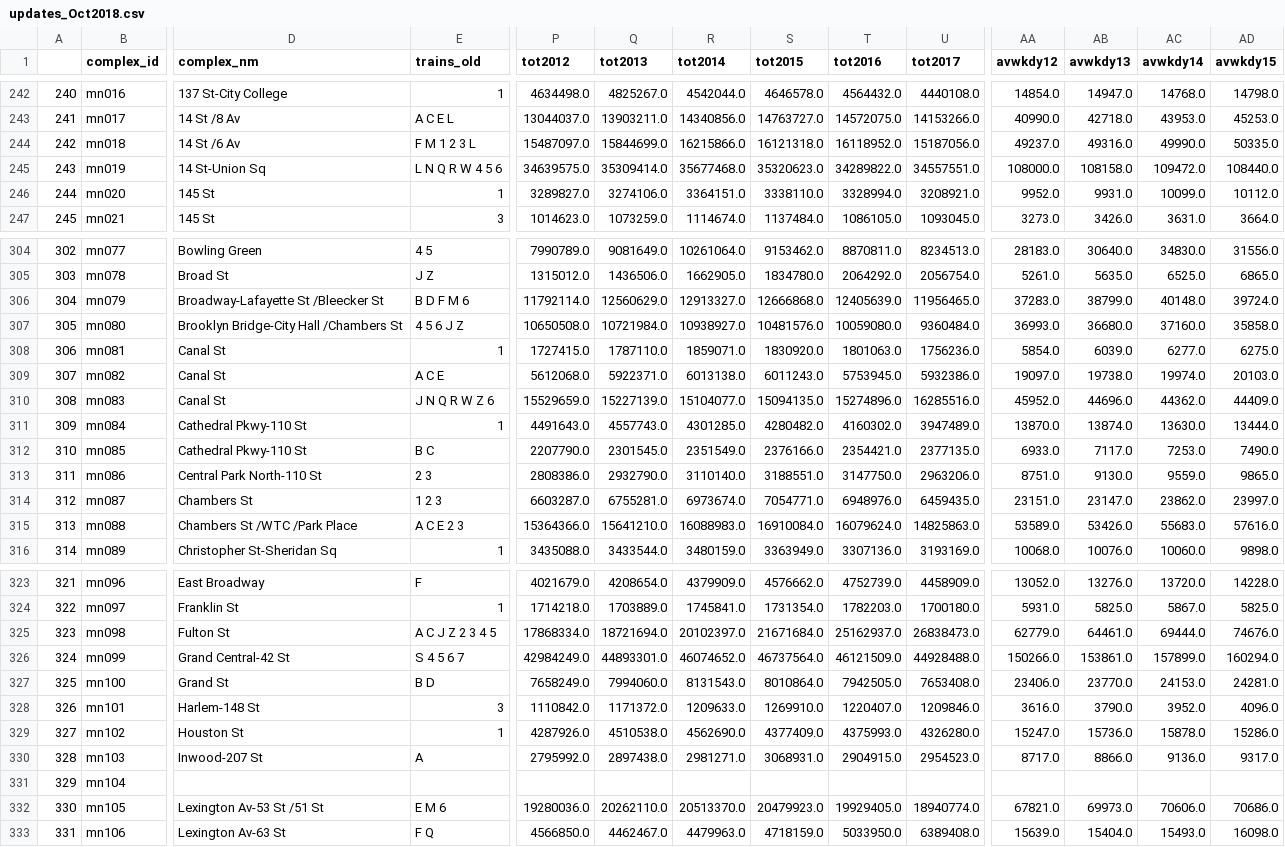
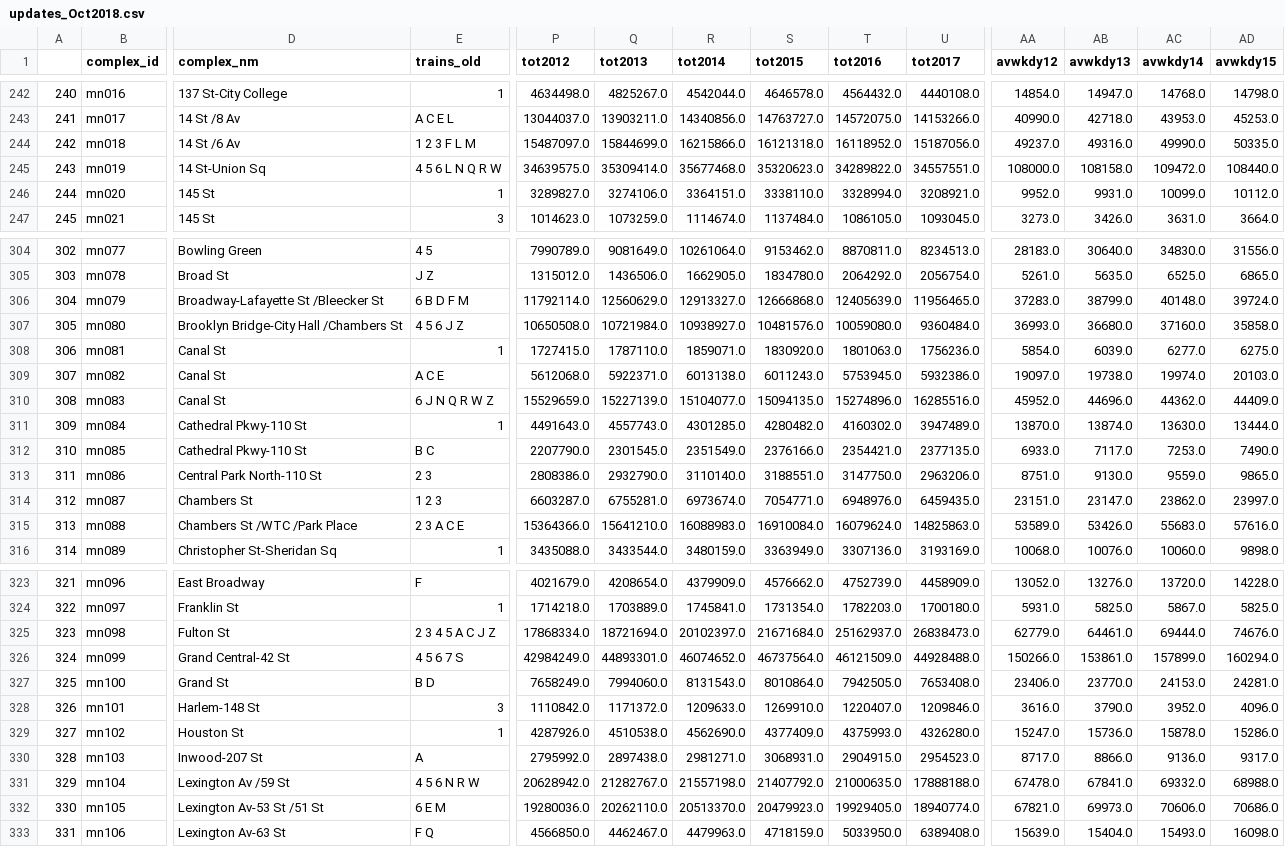
Before and after one commit to anastasiaclark/MTA-Ridership, a CSV file: updates/2018/updates_Oct2018.csv, drawn as a sheet; only a part is shown, gaps mark what is left out; the diff covers the shown part only; the diff names each change by its address in the sheet, - before the commit and + after, or states it on an @@ line.

```diff
--- a/updates/2018/updates_Oct2018.csv
+++ b/updates/2018/updates_Oct2018.csv
-E244 (trains_old): F M 1 2 3 L
+E244 (trains_old): 1 2 3 F L M
-E245 (trains_old): L N Q R W 4 5 6
+E245 (trains_old): 4 5 6 L N Q R W
-E306 (trains_old): B D F M 6
+E306 (trains_old): 6 B D F M
-E310 (trains_old): J N Q R W Z 6
+E310 (trains_old): 6 J N Q R W Z
-E315 (trains_old): A C E 2 3
+E315 (trains_old): 2 3 A C E
-E325 (trains_old): A C J Z 2 3 4 5
+E325 (trains_old): 2 3 4 5 A C J Z
-E326 (trains_old): S 4 5 6 7
+E326 (trains_old): 4 5 6 7 S
-D331 (complex_nm): (empty)
+D331 (complex_nm): Lexington Av /59 St
-E331 (trains_old): (empty)
+E331 (trains_old): 4 5 6 N R W
-P331 (tot2012): (empty)
+P331 (tot2012): 20628942.0
-Q331 (tot2013): (empty)
+Q331 (tot2013): 21282767.0
-R331 (tot2014): (empty)
+R331 (tot2014): 21557198.0
-S331 (tot2015): (empty)
+S331 (tot2015): 21407792.0
-T331 (tot2016): (empty)
+T331 (tot2016): 21000635.0
-U331 (tot2017): (empty)
+U331 (tot2017): 17888188.0
-AA331 (avwkdy12): (empty)
+AA331 (avwkdy12): 67478.0
-AB331 (avwkdy13): (empty)
+AB331 (avwkdy13): 67841.0
-AC331 (avwkdy14): (empty)
+AC331 (avwkdy14): 69332.0
-AD331 (avwkdy15): (empty)
+AD331 (avwkdy15): 68988.0
-E332 (trains_old): E M 6
+E332 (trains_old): 6 E M
```
Also changed, not shown: 1 added row and 79 edited cells elsewhere in this file, updates/2018/combined_ridership2018.csv, 1 other file.
